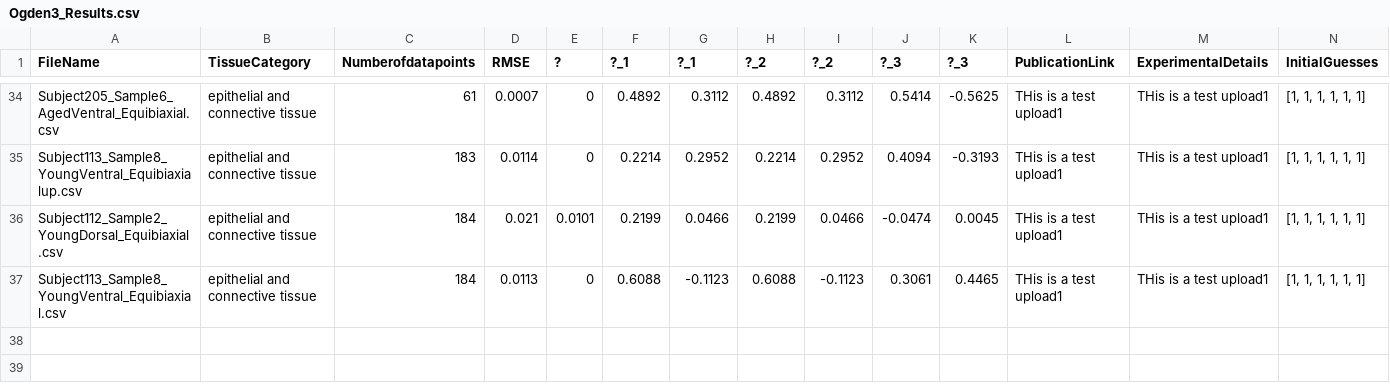
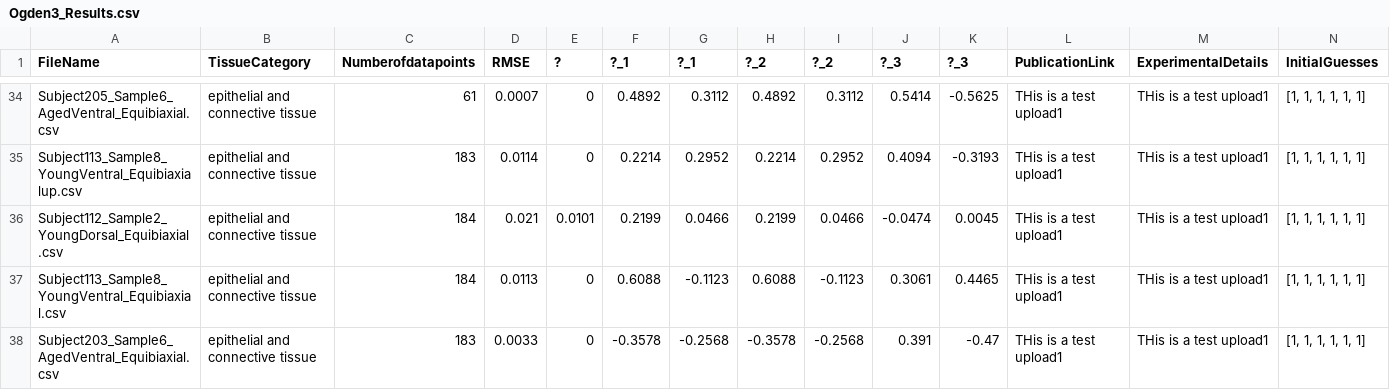
Before and after one commit to STBDATABS/Models, a CSV file: Ogden3_Results.csv, drawn as a sheet; only a part is shown, gaps mark what is left out; rows hold the shown columns only; the diff names each change by its address in the sheet, - before the commit and + after, or states it on an @@ line.

Commit message:
Append results for Ogden3 with note

```diff
--- a/Ogden3_Results.csv
+++ b/Ogden3_Results.csv
+row 38: Subject203_Sample6_AgedVentral_Equibiaxial.csv | epithelial and connective tissue | 183 | 0.0033 | 0 | -0.3578 | -0.2568 | -0.3578 | -0.2568 | 0.391 | -0.47 | THis is a test upload1 | THis is a test upload1 | [1, 1, 1, 1, 1, 1]
```
